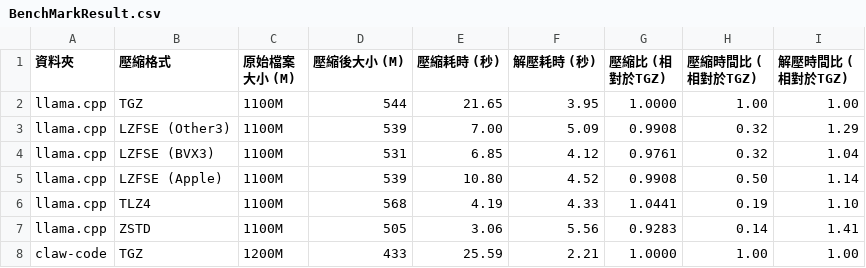
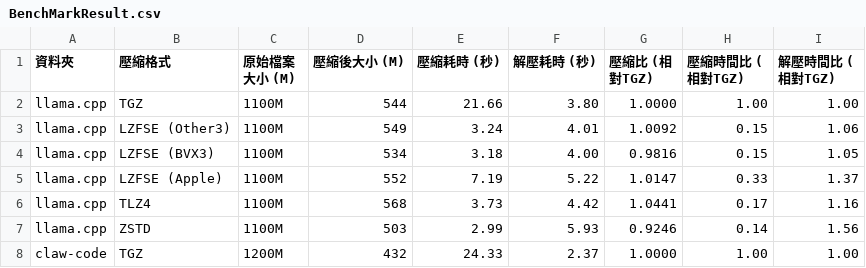
Before and after one commit to raliclo/lzfse2, a CSV file: BenchMarkResult.csv, drawn as a sheet; only a part is shown; the diff covers the shown part only.

Commit message:
feat: Updated lzfse-cli.swift with new decompression algorithm and updated Bechmark result

```diff
--- a/BenchMarkResult.csv
+++ b/BenchMarkResult.csv
@@ -1,8 +1,8 @@
-資料夾,壓縮格式,原始檔案大小 (M),壓縮後大小 (M),壓縮耗時 (秒),解壓耗時 (秒),壓縮比 (相對於TGZ),壓縮時間比 (相對於TGZ),解壓時間比 (相對於TGZ)
-llama.cpp,TGZ,1100M,544,21.65,3.95,1.0000,1.00,1.00
-llama.cpp,LZFSE (Other3),1100M,539,7.00,5.09,0.9908,0.32,1.29
-llama.cpp,LZFSE (BVX3),1100M,531,6.85,4.12,0.9761,0.32,1.04
-llama.cpp,LZFSE (Apple),1100M,539,10.80,4.52,0.9908,0.50,1.14
-llama.cpp,TLZ4,1100M,568,4.19,4.33,1.0441,0.19,1.10
-llama.cpp,ZSTD,1100M,505,3.06,5.56,0.9283,0.14,1.41
-claw-code,TGZ,1200M,433,25.59,2.21,1.0000,1.00,1.00
+資料夾,壓縮格式,原始檔案大小 (M),壓縮後大小 (M),壓縮耗時 (秒),解壓耗時 (秒),壓縮比 (相對TGZ),壓縮時間比 (相對TGZ),解壓時間比 (相對TGZ)
+llama.cpp,TGZ,1100M,544,21.66,3.80,1.0000,1.00,1.00
+llama.cpp,LZFSE (Other3),1100M,549,3.24,4.01,1.0092,0.15,1.06
+llama.cpp,LZFSE (BVX3),1100M,534,3.18,4.00,0.9816,0.15,1.05
+llama.cpp,LZFSE (Apple),1100M,552,7.19,5.22,1.0147,0.33,1.37
+llama.cpp,TLZ4,1100M,568,3.73,4.42,1.0441,0.17,1.16
+llama.cpp,ZSTD,1100M,503,2.99,5.93,0.9246,0.14,1.56
+claw-code,TGZ,1200M,432,24.33,2.37,1.0000,1.00,1.00
```
Also changed, not shown: 27 edited cells elsewhere in this file, 4 other files.
